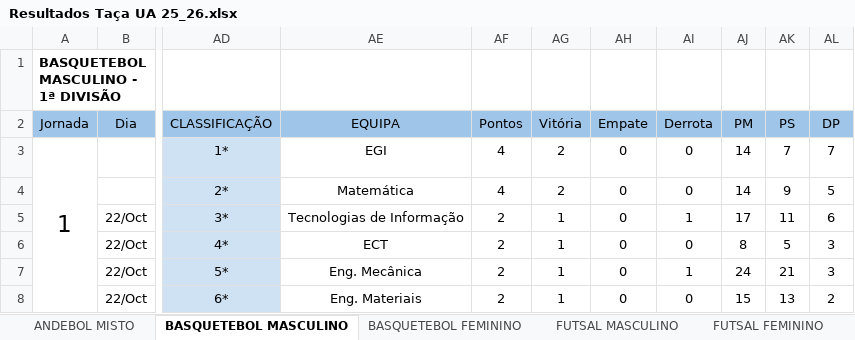
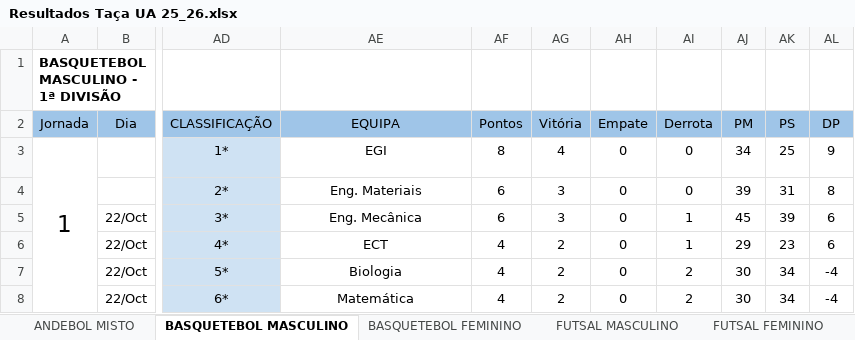
Before and after one commit to SlicF/mmr_ta-aua, an Excel workbook: Resultados Taça UA 25_26.xlsx, sheet BASQUETEBOL MASCULINO, drawn as a sheet; only a part is shown, gaps mark what is left out; values as stored, in another font and other column widths than the file's, no borders; charts and pictures and conditional formats not drawn; the diff covers the shown part only; the diff names each change by its address in the sheet, - before the commit and + after, or states it on an @@ line.

```diff
--- a/Resultados Taça UA 25_26.xlsx (sheet BASQUETEBOL MASCULINO)
+++ b/Resultados Taça UA 25_26.xlsx (sheet BASQUETEBOL MASCULINO)
-AF3 (Pontos): 4
+AF3 (Pontos): 8
-AG3 (Vitória): 2
+AG3 (Vitória): 4
-AJ3 (PM): 14
+AJ3 (PM): 34
-AK3 (PS): 7
+AK3 (PS): 25
-AL3 (DP): 7
+AL3 (DP): 9
-AE4 (EQUIPA): Matemática
+AE4 (EQUIPA): Eng. Materiais
-AF4 (Pontos): 4
+AF4 (Pontos): 6
-AG4 (Vitória): 2
+AG4 (Vitória): 3
-AJ4 (PM): 14
+AJ4 (PM): 39
-AK4 (PS): 9
+AK4 (PS): 31
-AL4 (DP): 5
+AL4 (DP): 8
-AE5 (EQUIPA): Tecnologias de Informação
+AE5 (EQUIPA): Eng. Mecânica
-AF5 (Pontos): 2
+AF5 (Pontos): 6
-AG5 (Vitória): 1
+AG5 (Vitória): 3
-AJ5 (PM): 17
+AJ5 (PM): 45
-AK5 (PS): 11
+AK5 (PS): 39
-AF6:AF8 (Pontos): 2
+AF6:AF8 (Pontos): 4
-AG6:AG8 (Vitória): 1
+AG6:AG8 (Vitória): 2
-AI6 (Derrota): 0
+AI6 (Derrota): 1
-AJ6 (PM): 8
+AJ6 (PM): 29
-AK6 (PS): 5
+AK6 (PS): 23
-AL6 (DP): 3
+AL6 (DP): 6
-AE7 (EQUIPA): Eng. Mecânica
+AE7 (EQUIPA): Biologia
-AI7 (Derrota): 1
+AI7 (Derrota): 2
-AJ7 (PM): 24
+AJ7 (PM): 30
-AK7 (PS): 21
+AK7 (PS): 34
-AL7 (DP): 3
+AL7 (DP): -4
-AE8 (EQUIPA): Eng. Materiais
+AE8 (EQUIPA): Matemática
-AI8 (Derrota): 0
+AI8 (Derrota): 2
-AJ8 (PM): 15
+AJ8 (PM): 30
-AK8 (PS): 13
+AK8 (PS): 34
-AL8 (DP): 2
+AL8 (DP): -4
```
Also changed, not shown: 164 edited cells elsewhere in this sheet, sheet BASQUETEBOL FEMININO, hidden cells, charts or pictures, backup_Resultados Taça UA 25_26.xlsx, 10 other files.
